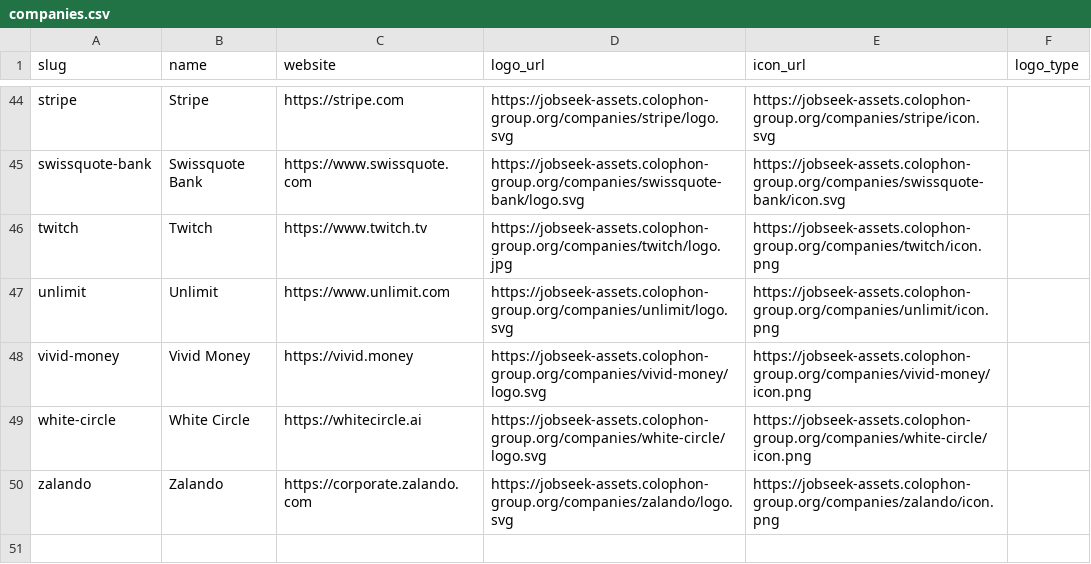
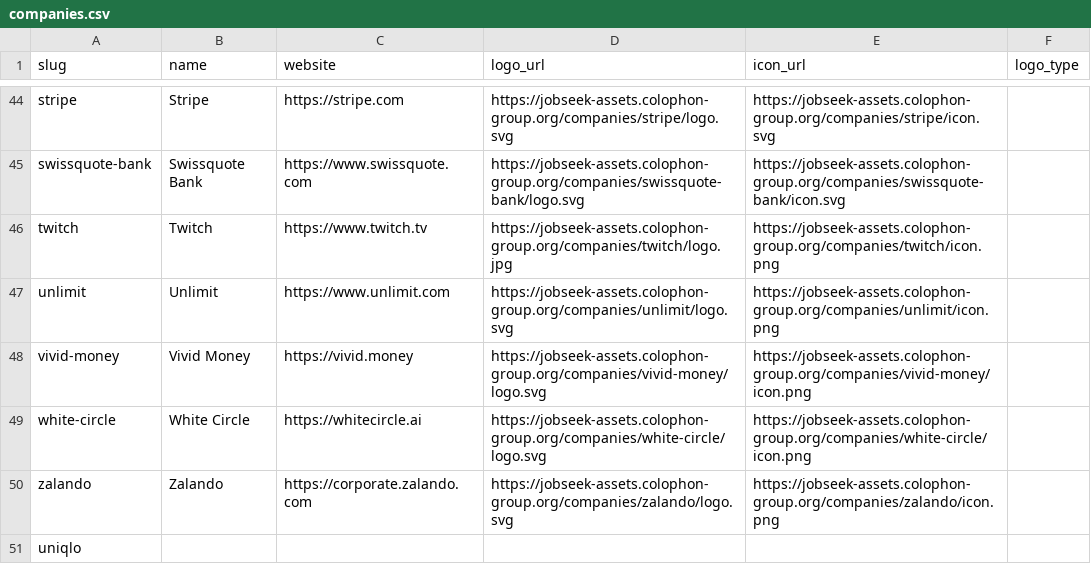
Before and after one commit to colophon-group/jobseek, a CSV file: apps/crawler/data/companies.csv, drawn as a sheet; only a part is shown, gaps mark what is left out.

```diff
--- a/apps/crawler/data/companies.csv
+++ b/apps/crawler/data/companies.csv
@@ -50 +50,2 @@ white-circle,White Circle,https://whitecircle.ai,https://jobseek-assets.colophon
 zalando,Zalando,https://corporate.zalando.com,https://jobseek-assets.colophon-group.org/companies/zalando/logo.svg,https://jobseek-assets.colophon-group.org/companies/zalando/icon.png,
+uniqlo,,,,,
```
